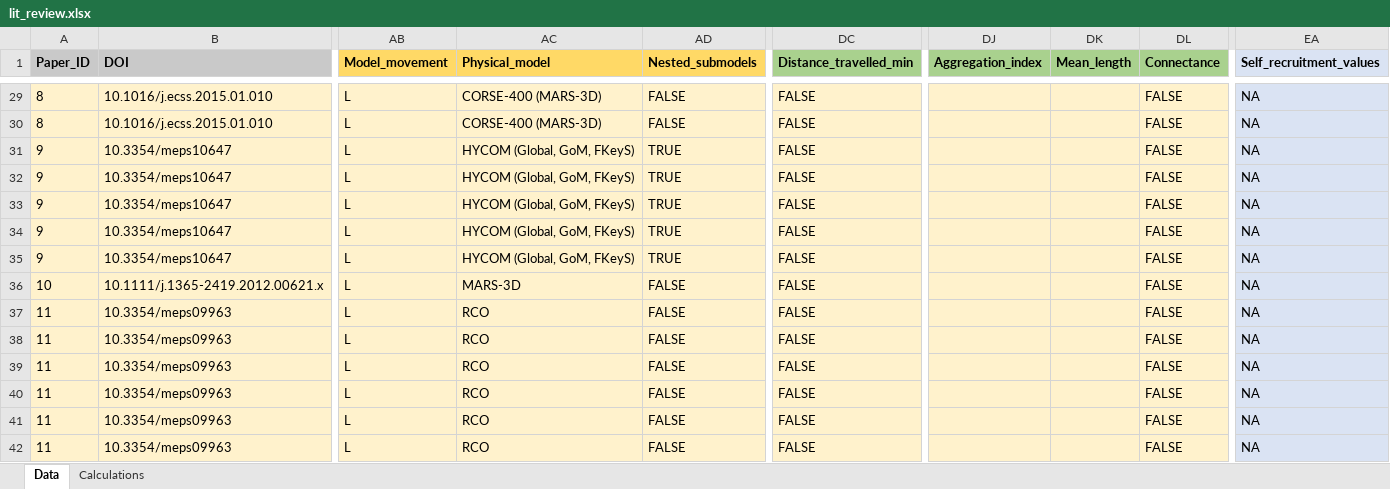
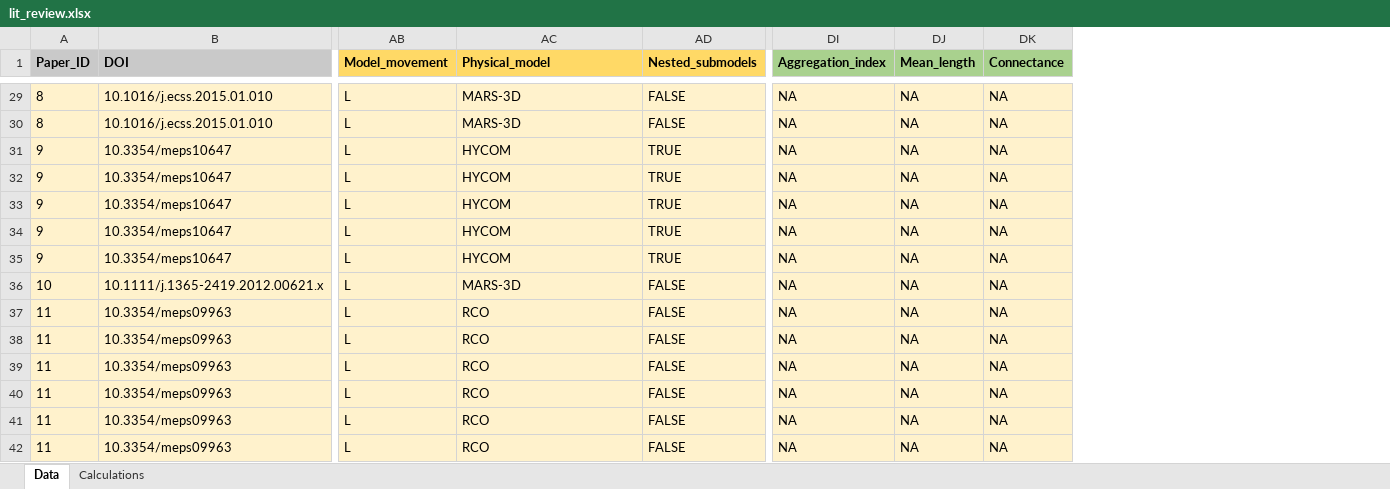
Before and after one commit to iftikhar8/thesis, an Excel workbook: chapters/lit_review/data/lit_review.xlsx, sheet Data, drawn as a sheet; only a part is shown, gaps mark what is left out; values as stored, in another font and other column widths than the file's, no borders; conditional formats not drawn; removed rows and columns are numbered as before the commit, all else as after; the diff covers the shown part only; the diff names each change by its address in the sheet, - before the commit and + after, or states it on an @@ line.

Commit message:
Finished reviewing the data and adding the open/closed system variable

```diff
--- a/chapters/lit_review/data/lit_review.xlsx (sheet Data)
+++ b/chapters/lit_review/data/lit_review.xlsx (sheet Data)
-column DC (Distance_travelled_min), rows 29-42: all FALSE
-column EA (Self_recruitment_values), rows 29-42: all NA
-AC29:AC30 (Physical_model): CORSE-400 (MARS-3D)
+AC29:AC30 (Physical_model): MARS-3D
-DI29:DI42 (Aggregation_index): (empty)
+DI29:DI42 (Aggregation_index): NA
-DJ29:DJ42 (Mean_length): (empty)
+DJ29:DJ42 (Mean_length): NA
-DK29:DK42 (Connectance): FALSE
+DK29:DK42 (Connectance): NA
-AC31:AC35 (Physical_model): HYCOM (Global, GoM, FKeyS)
+AC31:AC35 (Physical_model): HYCOM
```
Also changed, not shown: 1626 edited cells and cell formats elsewhere in this sheet, formulas that keep their value.
